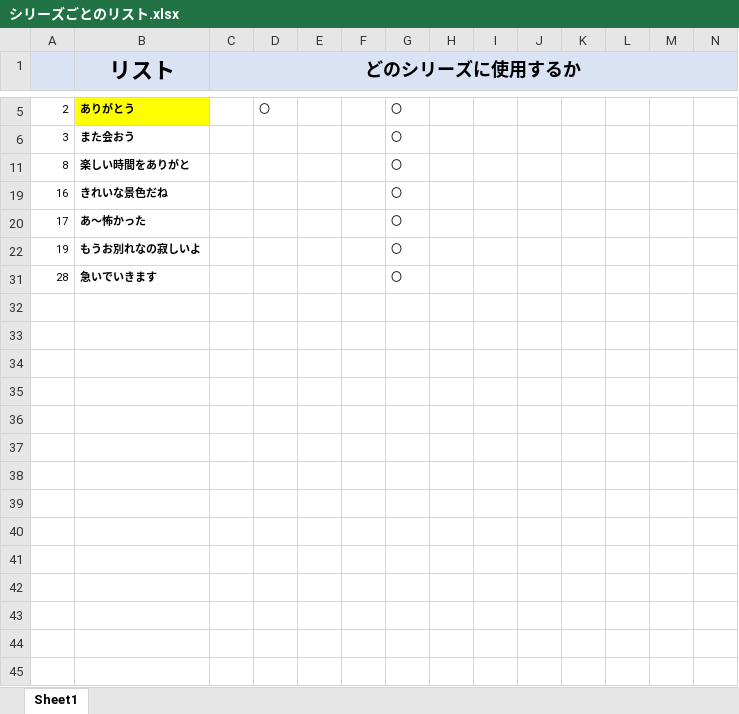
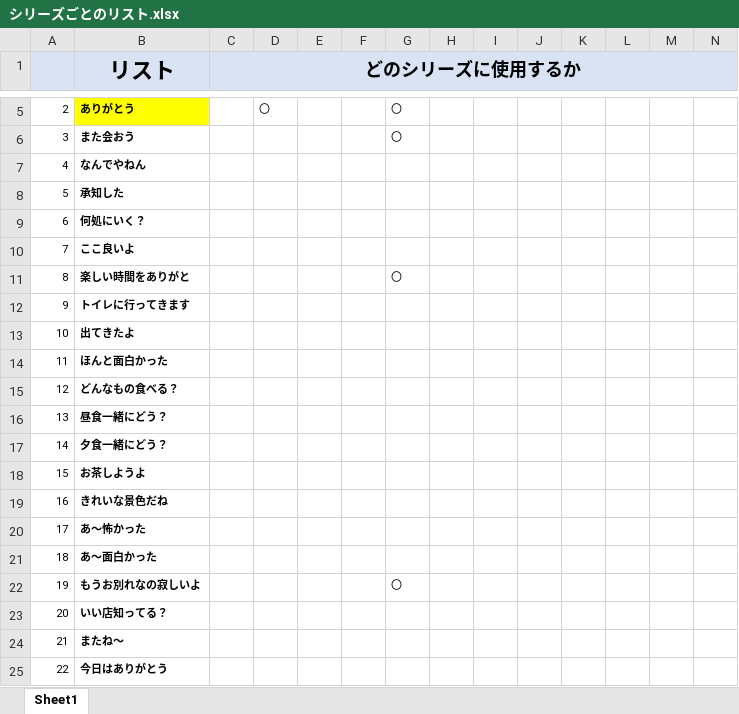
Before and after one commit to picky-web/line, an Excel workbook: LINE/シリーズごとのリスト.xlsx, sheet Sheet1, drawn as a sheet; only a part is shown, gaps mark what is left out; the shorter side is filled out with more unchanged rows; values as stored, in another font and other column widths than the file's, no borders; rows hold the shown columns only; the diff covers the shown part only; the diff names each change by its address in the sheet, - before the commit and + after, or states it on an @@ line.

```diff
--- a/LINE/シリーズごとのリスト.xlsx (sheet Sheet1)
+++ b/LINE/シリーズごとのリスト.xlsx (sheet Sheet1)
@@ row 7 unhidden: 4 | なんでやねん @@
@@ row 8 unhidden: 5 | 承知した @@
@@ row 9 unhidden: 6 | 何処にいく？ @@
@@ row 10 unhidden: 7 | ここ良いよ @@
@@ row 12 unhidden: 9 | トイレに行ってきます @@
@@ row 13 unhidden: 10 | 出てきたよ @@
@@ row 14 unhidden: 11 | ほんと面白かった @@
@@ row 15 unhidden: 12 | どんなもの食べる？ @@
@@ row 16 unhidden: 13 | 昼食一緒にどう？ @@
@@ row 17 unhidden: 14 | 夕食一緒にどう？ @@
@@ row 18 unhidden: 15 | お茶しようよ @@
-G19:G20: 〇
+G19:G20: (empty)
@@ row 21 unhidden: 18 | あ～面白かった @@
@@ row 23 unhidden: 20 | いい店知ってる？ @@
@@ row 24 unhidden: 21 | またね～ @@
@@ row 25 unhidden: 22 | 今日はありがとう @@
```
Also changed, not shown: 1 added row and 203 hidden or unhidden rows elsewhere in this sheet, 1 other file.
